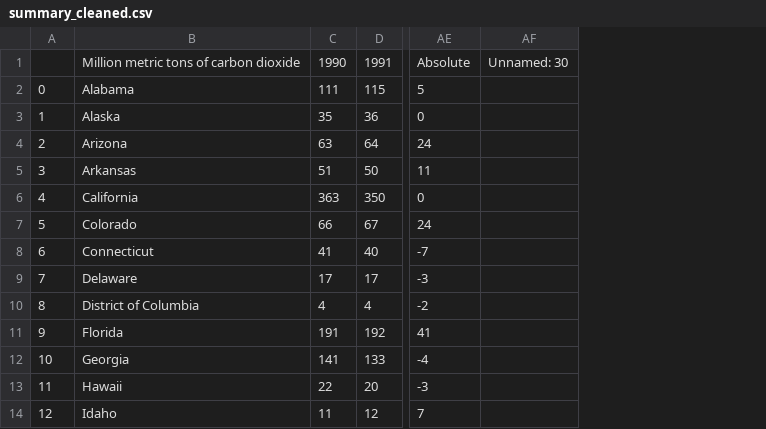
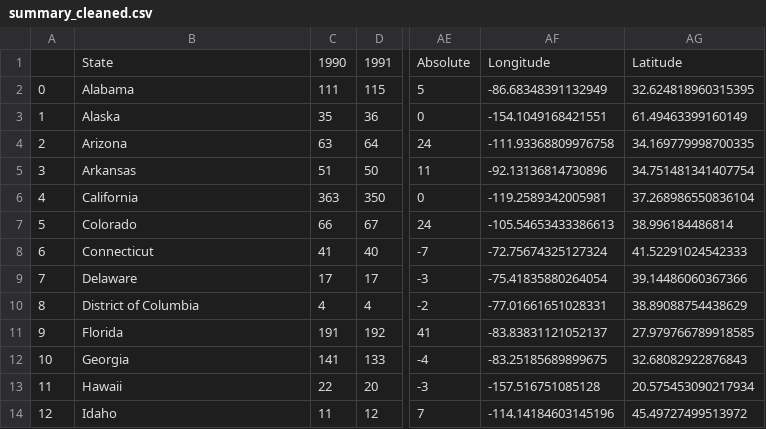
Before and after one commit to jmoh3/Sustainability-Visualizations, a CSV file: dataViz/summary_cleaned.csv, drawn as a sheet; only a part is shown, gaps mark what is left out; removed rows and columns are numbered as before the commit, all else as after; the diff names each change by its address in the sheet, - before the commit and + after, or states it on an @@ line.

```diff
--- a/dataViz/summary_cleaned.csv
+++ b/dataViz/summary_cleaned.csv
-column AF, row 1: Unnamed: 30
+column AF, rows 1-14: Longitude | -86.68348391132949 | -154.1049168421551 | -111.93368809976758 | -92.13136814730896 | -119.2589342005981 | -105.54653433386613 | -72.75674325127324 | -75.41835880264054 | -77.01661651028331 | -83.83831121052137 | -83.25185689899675 | -157.516751085128 | -114.14184603145196
+column AG, rows 1-14: Latitude | 32.624818960315395 | 61.49463399160149 | 34.169779998700335 | 34.751481341407754 | 37.268986550836104 | 38.996184486814 | 41.52291024542333 | 39.14486060367366 | 38.89088754438629 | 27.979766789918585 | 32.68082922876843 | 20.575453090217934 | 45.49727499513972
-B1: Million metric tons of carbon dioxide
+B1: State
```
Also changed, not shown: 5 other files.
